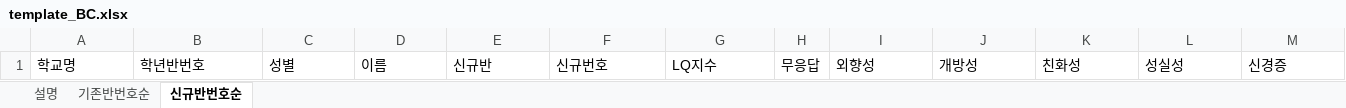
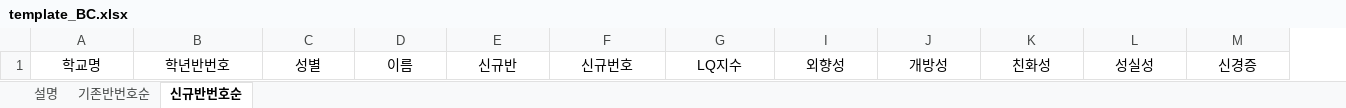
Before and after one commit to Byumin/group_classification, an Excel workbook: templates/template_BC.xlsx, sheet 신규반번호순, drawn as a sheet; only a part is shown; values as stored, in another font and other column widths than the file's, no borders; the diff covers the shown part only; the diff names each change by its address in the sheet, - before the commit and + after, or states it on an @@ line.

```diff
--- a/templates/template_BC.xlsx (sheet 신규반번호순)
+++ b/templates/template_BC.xlsx (sheet 신규반번호순)
@@ column H hidden, row 1: 무응답 @@
-A1:G1 alignment: left
+A1:G1 alignment: center
-I1:M1 alignment: left
+I1:M1 alignment: center
```
Also changed, not shown: cell formats elsewhere in this sheet, sheet 기존반번호순, sheet 설명, charts or pictures, templates/template_A.xlsx, templates/template_AB.xlsx, 5 other files.
